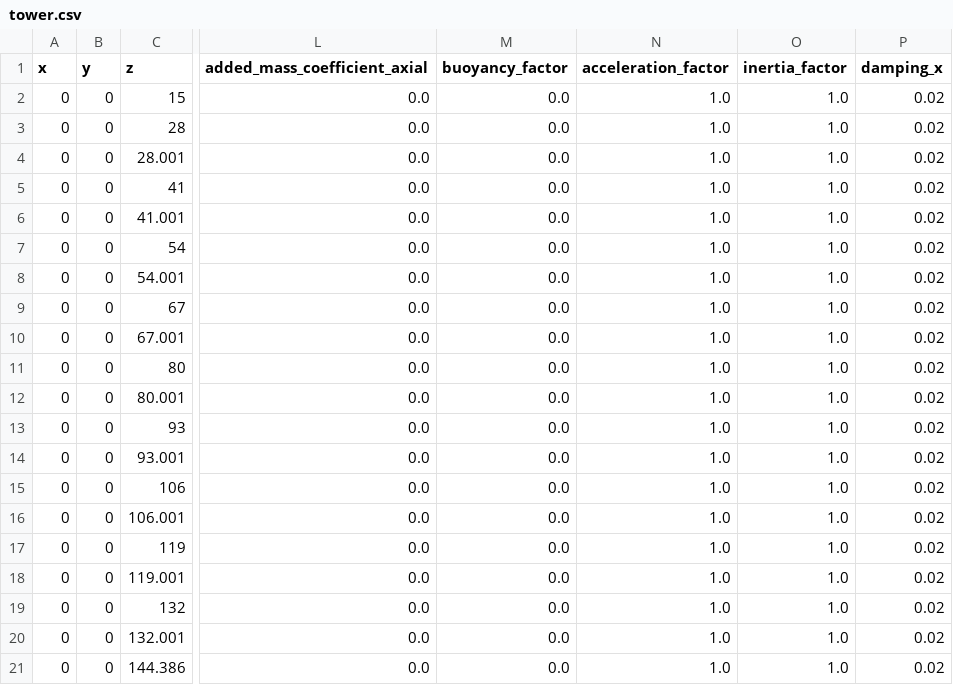
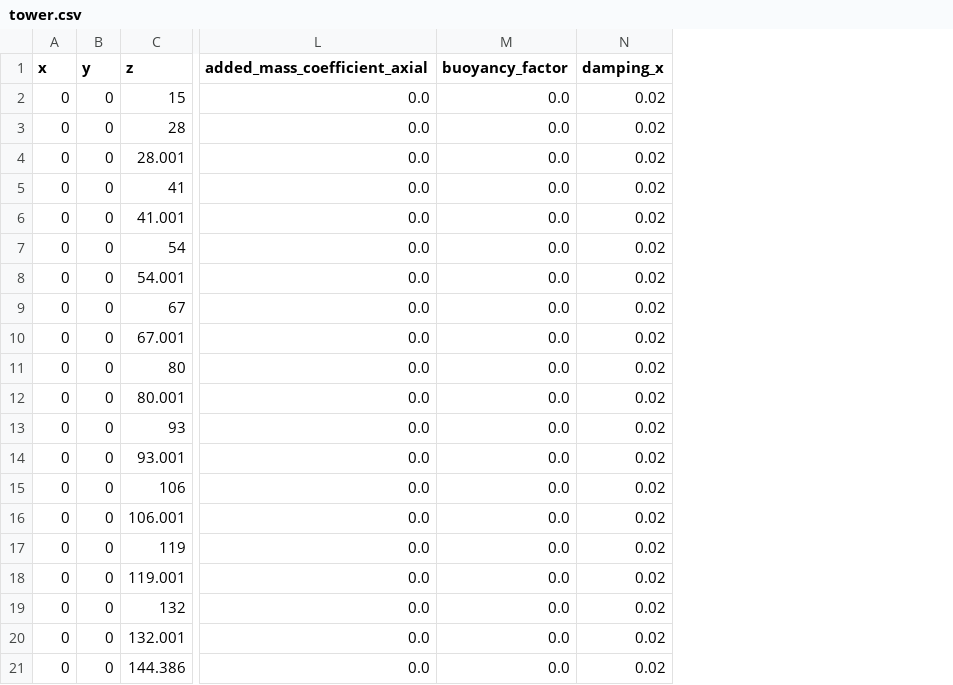
Before and after one commit to AlvaroDFC/seahowl, a CSV file: data/IEA15MW/tower.csv, drawn as a sheet; only a part is shown, gaps mark what is left out; the diff names each change by its address in the sheet, - before the commit and + after, or states it on an @@ line.

Commit message:
Remove acc and inertia factor from tower file

```diff
--- a/data/IEA15MW/tower.csv
+++ b/data/IEA15MW/tower.csv
-column N (acceleration_factor), rows 2-21: all 1.0
-column O (inertia_factor), rows 2-21: all 1.0
```
Also changed, not shown: 4 other files.
